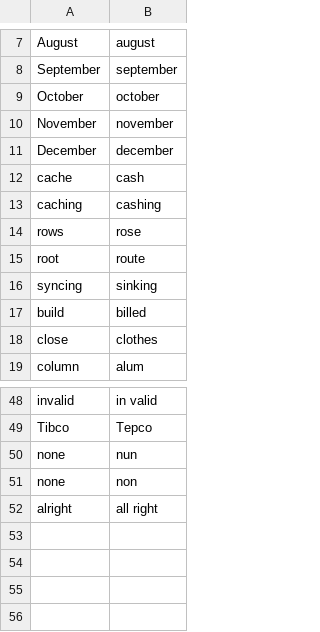
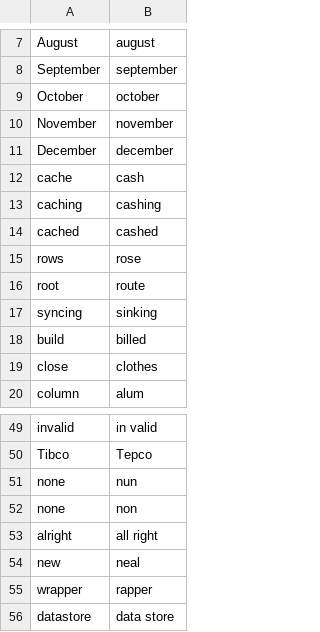
Before and after one commit to nwu124/talon, a CSV file: settings/words_to_replace.csv, drawn as a sheet; only a part is shown, gaps mark what is left out; the diff names each change by its address in the sheet, - before the commit and + after, or states it on an @@ line.

Commit message:
Update words_to_replace.csv

```diff
--- a/settings/words_to_replace.csv
+++ b/settings/words_to_replace.csv
+row 14: cached | cashed
+row 54: new | neal
+row 55: wrapper | rapper
+row 56: datastore | data store
```
